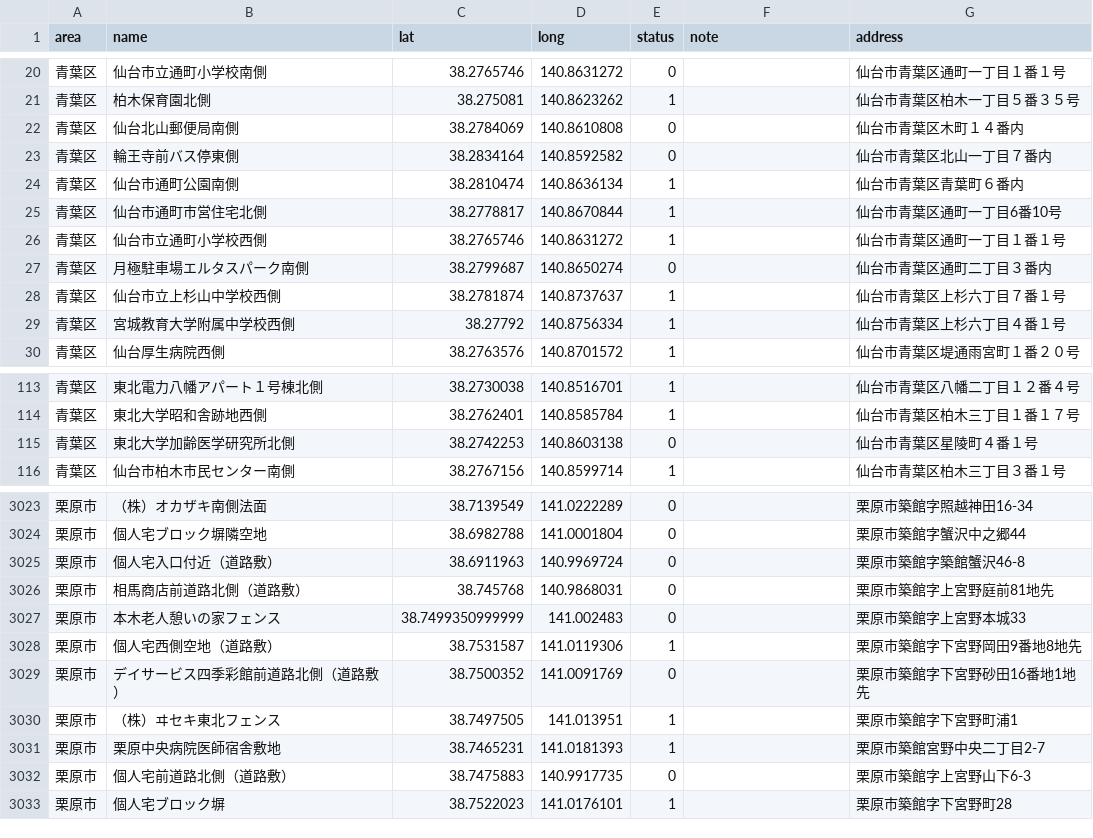
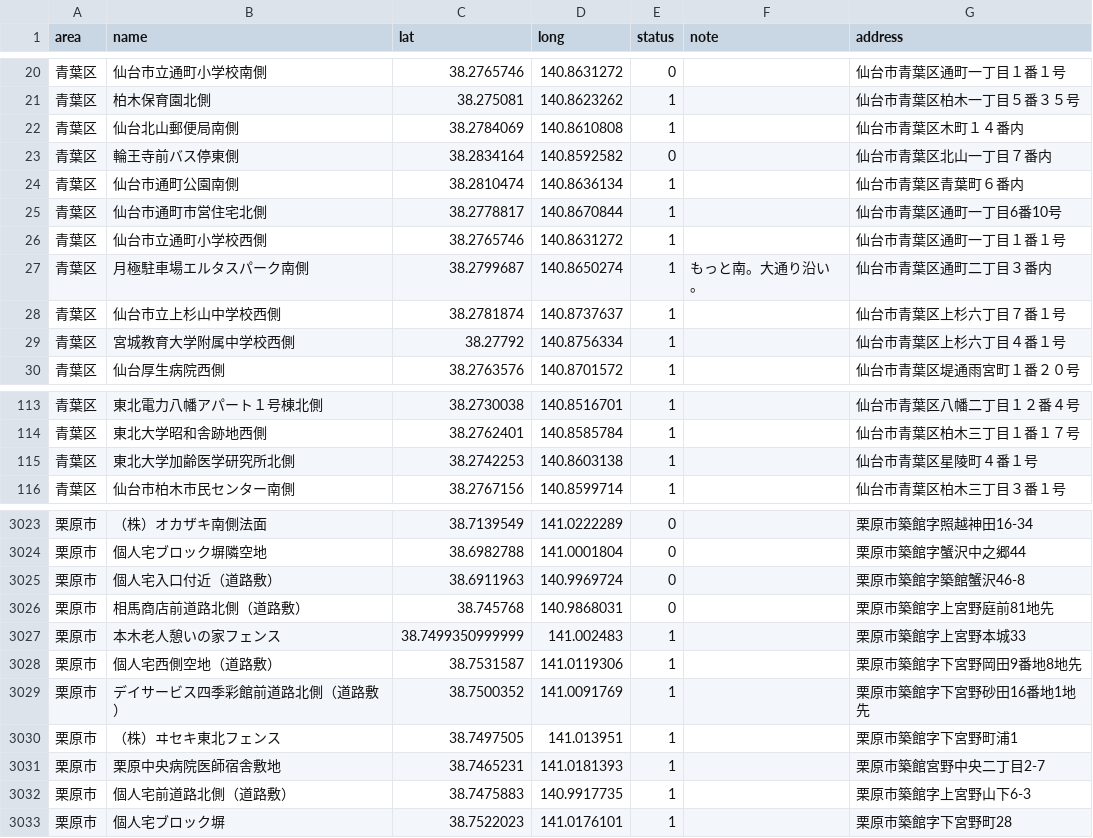
Before and after one commit to shutoito-web/poster-map, a CSV file: public/data/all.csv, drawn as a sheet; only a part is shown, gaps mark what is left out.

```diff
--- a/public/data/all.csv
+++ b/public/data/all.csv
@@ -21,3 +21,3 @@
 "青葉区","柏木保育園北側",38.275081,140.8623262,1,"","仙台市青葉区柏木一丁目５番３５号"
-"青葉区","仙台北山郵便局南側",38.2784069,140.8610808,0,"","仙台市青葉区木町１４番内"
+"青葉区","仙台北山郵便局南側",38.2784069,140.8610808,1,"","仙台市青葉区木町１４番内"
 "青葉区","輪王寺前バス停東側",38.2834164,140.8592582,0,"","仙台市青葉区北山一丁目７番内"
@@ -26,3 +26,3 @@
 "青葉区","仙台市立通町小学校西側",38.2765746,140.8631272,1,"","仙台市青葉区通町一丁目１番１号"
-"青葉区","月極駐車場エルタスパーク南側",38.2799687,140.8650274,0,"","仙台市青葉区通町二丁目３番内"
+"青葉区","月極駐車場エルタスパーク南側",38.2799687,140.8650274,1,"もっと南。大通り沿い。","仙台市青葉区通町二丁目３番内"
 "青葉区","仙台市立上杉山中学校西側",38.2781874,140.8737637,1,"","仙台市青葉区上杉六丁目７番１号"
@@ -114,3 +114,3 @@
 "青葉区","東北大学昭和舎跡地西側",38.2762401,140.8585784,1,"","仙台市青葉区柏木三丁目１番１７号"
-"青葉区","東北大学加齢医学研究所北側",38.2742253,140.8603138,0,"","仙台市青葉区星陵町４番１号"
+"青葉区","東北大学加齢医学研究所北側",38.2742253,140.8603138,1,"","仙台市青葉区星陵町４番１号"
 "青葉区","仙台市柏木市民センター南側",38.2767156,140.8599714,1,"","仙台市青葉区柏木三丁目３番１号"
@@ -3026,8 +3026,8 @@
 "栗原市","相馬商店前道路北側（道路敷）",38.745768,140.9868031,0,"","栗原市築館字上宮野庭前81地先"
-"栗原市","本木老人憩いの家フェンス",38.7499350999999,141.002483,0,"","栗原市築館字上宮野本城33"
+"栗原市","本木老人憩いの家フェンス",38.7499350999999,141.002483,1,"","栗原市築館字上宮野本城33"
 "栗原市","個人宅西側空地（道路敷）",38.7531587,141.0119306,1,"","栗原市築館字下宮野岡田9番地8地先"
-"栗原市","デイサービス四季彩館前道路北側（道路敷）",38.7500352,141.0091769,0,"","栗原市築館字下宮野砂田16番地1地先"
+"栗原市","デイサービス四季彩館前道路北側（道路敷）",38.7500352,141.0091769,1,"","栗原市築館字下宮野砂田16番地1地先"
 "栗原市","（株）ヰセキ東北フェンス",38.7497505,141.013951,1,"","栗原市築館字下宮野町浦1"
 "栗原市","栗原中央病院医師宿舎敷地",38.7465231,141.0181393,1,"","栗原市築館宮野中央二丁目2-7"
-"栗原市","個人宅前道路北側（道路敷）",38.7475883,140.9917735,0,"","栗原市築館字上宮野山下6-3"
+"栗原市","個人宅前道路北側（道路敷）",38.7475883,140.9917735,1,"","栗原市築館字上宮野山下6-3"
 "栗原市","個人宅ブロック塀",38.7522023,141.0176101,1,"","栗原市築館字下宮野町28"
```
Also changed, not shown: 5 other files.
